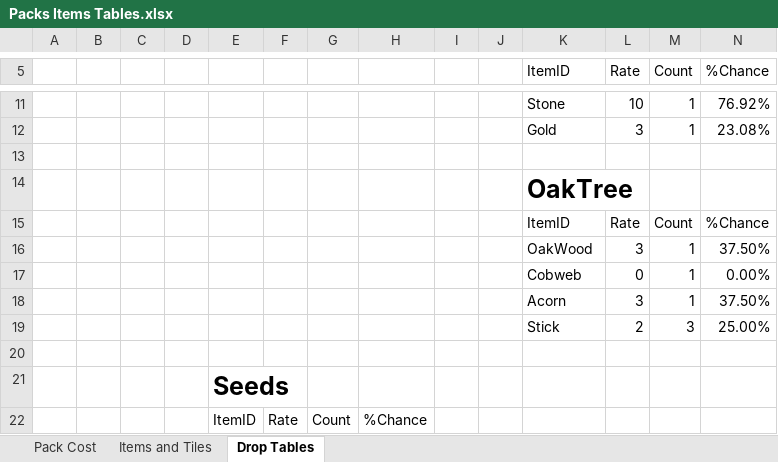
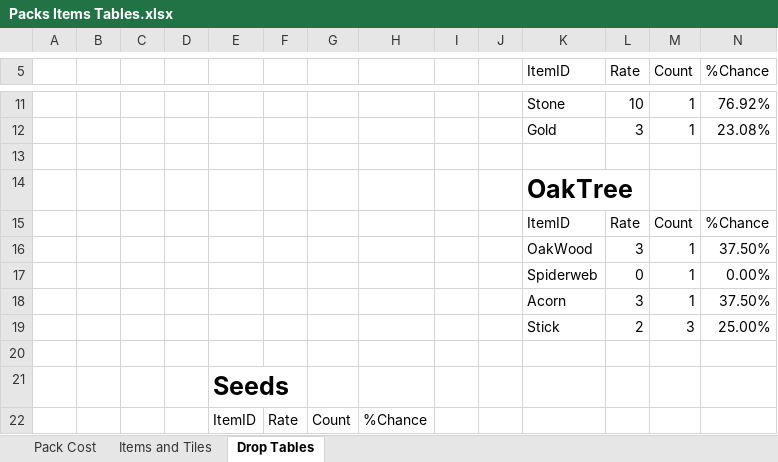
Before and after one commit to RyanRothweiler/pack_world, an Excel workbook: pack_world_game/design/Packs Items Tables.xlsx, sheet Drop Tables, drawn as a sheet; only a part is shown, gaps mark what is left out; values as stored, in another font and other column widths than the file's, no borders; table styles not drawn; the diff names each change by its address in the sheet, - before the commit and + after, or states it on an @@ line.

```diff
--- a/pack_world_game/design/Packs Items Tables.xlsx (sheet Drop Tables)
+++ b/pack_world_game/design/Packs Items Tables.xlsx (sheet Drop Tables)
-K17 (ItemID): Cobweb
+K17 (ItemID): Spiderweb
```
Also changed, not shown: sheet Items and Tiles, sheet Pack Cost, 1 other file.
